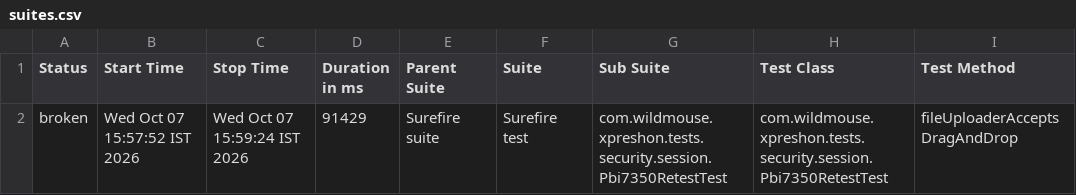
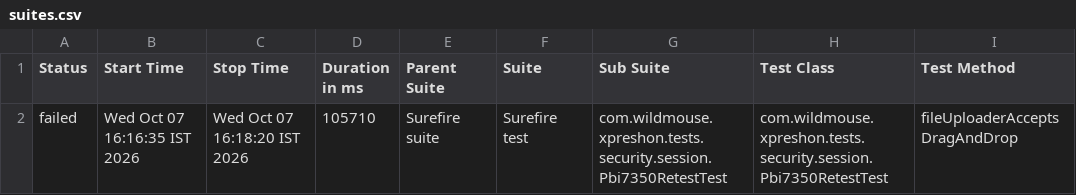
Before and after one commit to sarandadanika/wm-test-report, a CSV file: releases/release-01/data/suites.csv, drawn as a sheet; only a part is shown; the diff names each change by its address in the sheet, - before the commit and + after, or states it on an @@ line.

Commit message:
release-01 - 47/70 passed (2026-10-07 16:18)

```diff
--- a/releases/release-01/data/suites.csv
+++ b/releases/release-01/data/suites.csv
-A2 (Status): broken
+A2 (Status): failed
-B2 (Start Time): Wed Oct 07 15:57:52 IST 2026
+B2 (Start Time): Wed Oct 07 16:16:35 IST 2026
-C2 (Stop Time): Wed Oct 07 15:59:24 IST 2026
+C2 (Stop Time): Wed Oct 07 16:18:20 IST 2026
-D2 (Duration in ms): 91429
+D2 (Duration in ms): 105710
```
Also changed, not shown: 35 other files.
